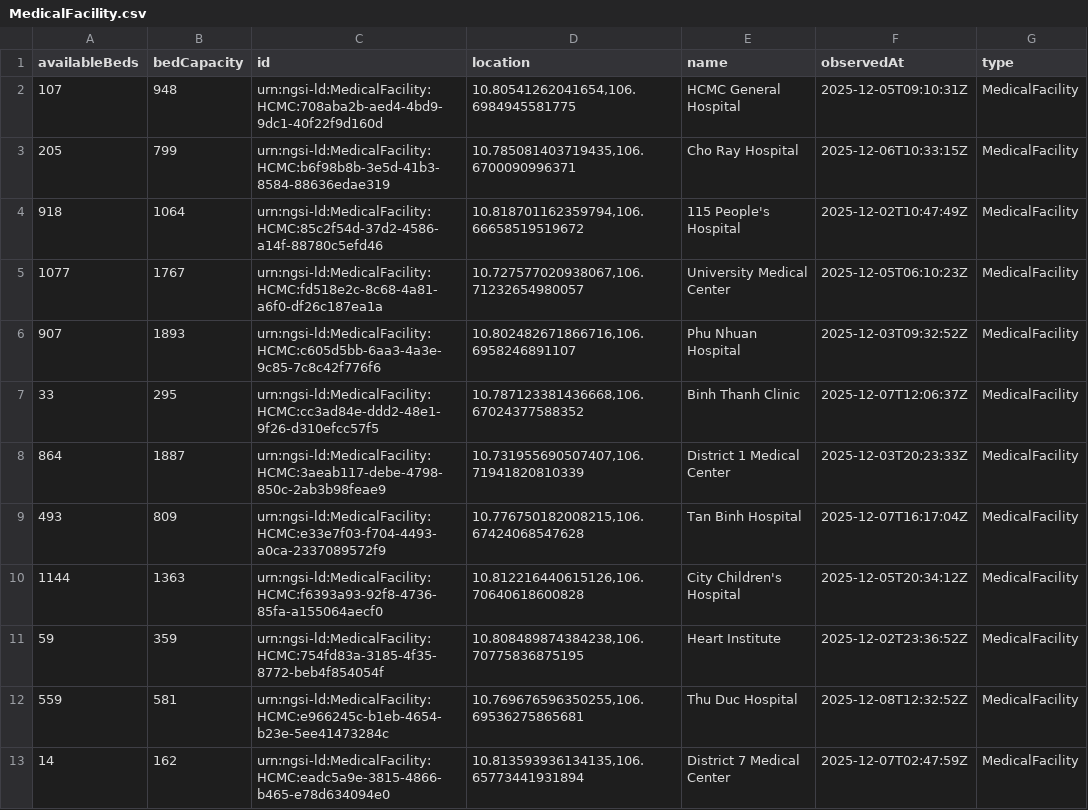
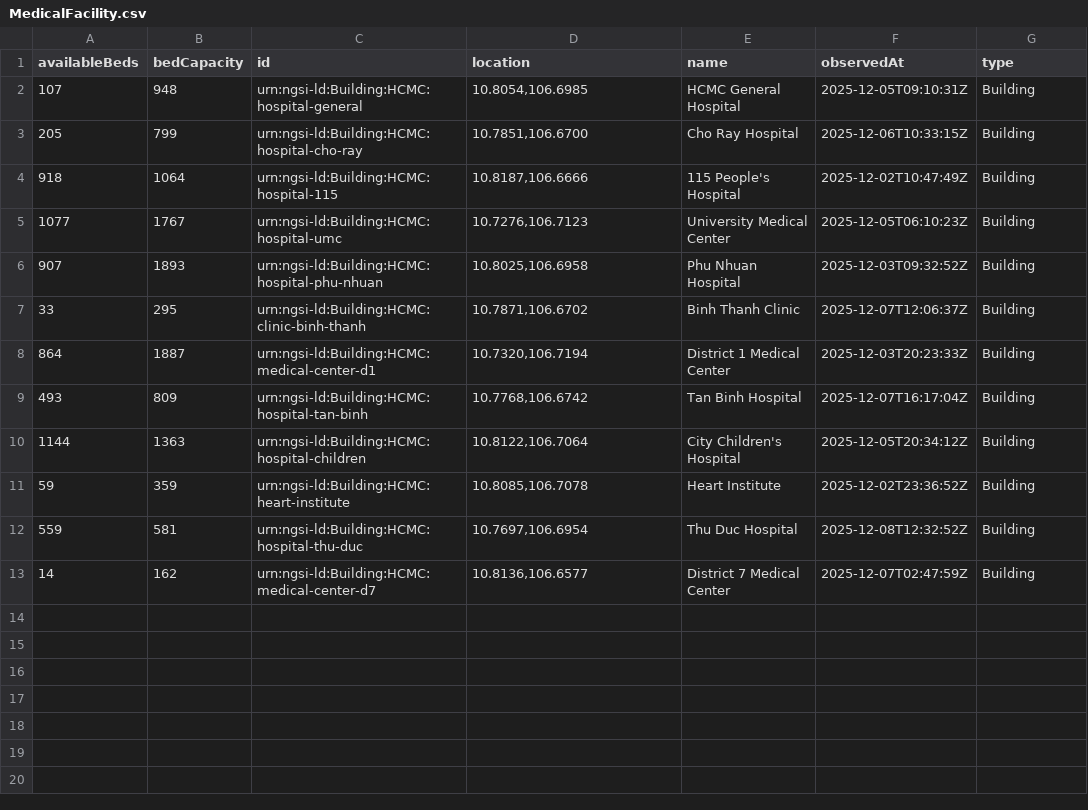
Before and after one commit to CTU-SematX/LegoCity, a CSV file: opendata/seed-data/MedicalFacility.csv, drawn as a sheet.

```diff
--- a/opendata/seed-data/MedicalFacility.csv
+++ b/opendata/seed-data/MedicalFacility.csv
@@ -1,13 +1,13 @@
 availableBeds,bedCapacity,id,location,name,observedAt,type
-107,948,urn:ngsi-ld:MedicalFacility:HCMC:708aba2b-aed4-4bd9-9dc1-40f22f9d160d,"10.80541262041654,106.6984945581775",HCMC General Hospital,2025-12-05T09:10:31Z,MedicalFacility
-205,799,urn:ngsi-ld:MedicalFacility:HCMC:b6f98b8b-3e5d-41b3-8584-88636edae319,"10.785081403719435,106.6700090996371",Cho Ray Hospital,2025-12-06T10:33:15Z,MedicalFacility
-918,1064,urn:ngsi-ld:MedicalFacility:HCMC:85c2f54d-37d2-4586-a14f-88780c5efd46,"10.818701162359794,106.66658519519672",115 People's Hospital,2025-12-02T10:47:49Z,MedicalFacility
-1077,1767,urn:ngsi-ld:MedicalFacility:HCMC:fd518e2c-8c68-4a81-a6f0-df26c187ea1a,"10.727577020938067,106.71232654980057",University Medical Center,2025-12-05T06:10:23Z,MedicalFacility
-907,1893,urn:ngsi-ld:MedicalFacility:HCMC:c605d5bb-6aa3-4a3e-9c85-7c8c42f776f6,"10.802482671866716,106.6958246891107",Phu Nhuan Hospital,2025-12-03T09:32:52Z,MedicalFacility
-33,295,urn:ngsi-ld:MedicalFacility:HCMC:cc3ad84e-ddd2-48e1-9f26-d310efcc57f5,"10.787123381436668,106.67024377588352",Binh Thanh Clinic,2025-12-07T12:06:37Z,MedicalFacility
-864,1887,urn:ngsi-ld:MedicalFacility:HCMC:3aeab117-debe-4798-850c-2ab3b98feae9,"10.731955690507407,106.71941820810339",District 1 Medical Center,2025-12-03T20:23:33Z,MedicalFacility
-493,809,urn:ngsi-ld:MedicalFacility:HCMC:e33e7f03-f704-4493-a0ca-2337089572f9,"10.776750182008215,106.67424068547628",Tan Binh Hospital,2025-12-07T16:17:04Z,MedicalFacility
-1144,1363,urn:ngsi-ld:MedicalFacility:HCMC:f6393a93-92f8-4736-85fa-a155064aecf0,"10.812216440615126,106.70640618600828",City Children's Hospital,2025-12-05T20:34:12Z,MedicalFacility
-59,359,urn:ngsi-ld:MedicalFacility:HCMC:754fd83a-3185-4f35-8772-beb4f854054f,"10.808489874384238,106.70775836875195",Heart Institute,2025-12-02T23:36:52Z,MedicalFacility
-559,581,urn:ngsi-ld:MedicalFacility:HCMC:e966245c-b1eb-4654-b23e-5ee41473284c,"10.769676596350255,106.69536275865681",Thu Duc Hospital,2025-12-08T12:32:52Z,MedicalFacility
-14,162,urn:ngsi-ld:MedicalFacility:HCMC:eadc5a9e-3815-4866-b465-e78d634094e0,"10.813593936134135,106.65773441931894",District 7 Medical Center,2025-12-07T02:47:59Z,MedicalFacility
+107,948,urn:ngsi-ld:Building:HCMC:hospital-general,"10.8054,106.6985",HCMC General Hospital,2025-12-05T09:10:31Z,Building
+205,799,urn:ngsi-ld:Building:HCMC:hospital-cho-ray,"10.7851,106.6700",Cho Ray Hospital,2025-12-06T10:33:15Z,Building
+918,1064,urn:ngsi-ld:Building:HCMC:hospital-115,"10.8187,106.6666",115 People's Hospital,2025-12-02T10:47:49Z,Building
+1077,1767,urn:ngsi-ld:Building:HCMC:hospital-umc,"10.7276,106.7123",University Medical Center,2025-12-05T06:10:23Z,Building
+907,1893,urn:ngsi-ld:Building:HCMC:hospital-phu-nhuan,"10.8025,106.6958",Phu Nhuan Hospital,2025-12-03T09:32:52Z,Building
+33,295,urn:ngsi-ld:Building:HCMC:clinic-binh-thanh,"10.7871,106.6702",Binh Thanh Clinic,2025-12-07T12:06:37Z,Building
+864,1887,urn:ngsi-ld:Building:HCMC:medical-center-d1,"10.7320,106.7194",District 1 Medical Center,2025-12-03T20:23:33Z,Building
+493,809,urn:ngsi-ld:Building:HCMC:hospital-tan-binh,"10.7768,106.6742",Tan Binh Hospital,2025-12-07T16:17:04Z,Building
+1144,1363,urn:ngsi-ld:Building:HCMC:hospital-children,"10.8122,106.7064",City Children's Hospital,2025-12-05T20:34:12Z,Building
+59,359,urn:ngsi-ld:Building:HCMC:heart-institute,"10.8085,106.7078",Heart Institute,2025-12-02T23:36:52Z,Building
+559,581,urn:ngsi-ld:Building:HCMC:hospital-thu-duc,"10.7697,106.6954",Thu Duc Hospital,2025-12-08T12:32:52Z,Building
+14,162,urn:ngsi-ld:Building:HCMC:medical-center-d7,"10.8136,106.6577",District 7 Medical Center,2025-12-07T02:47:59Z,Building
```
Also changed, not shown: opendata/seed-data/EmergencyVehicle.csv, opendata/seed-data/FloodSensor.csv, 5 other files.
